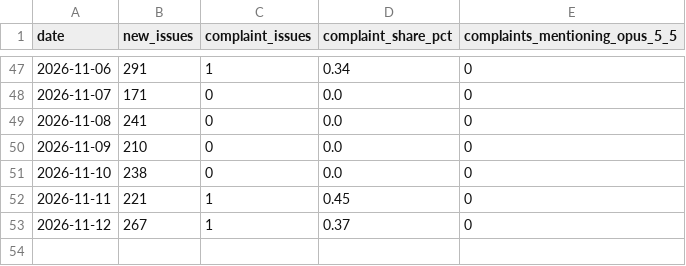
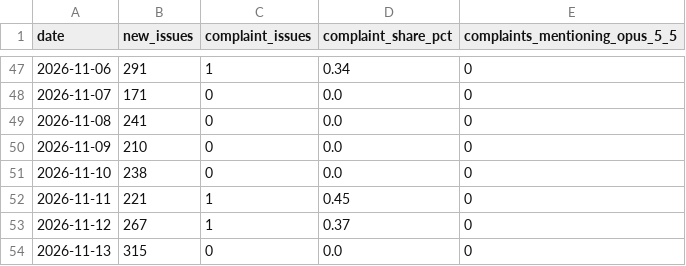
Before and after one commit to unfocusedbunny/claudelit, a CSV file: data/github/daily.csv, drawn as a sheet; only a part is shown, gaps mark what is left out; the diff names each change by its address in the sheet, - before the commit and + after, or states it on an @@ line.

```diff
--- a/data/github/daily.csv
+++ b/data/github/daily.csv
+row 54: 2026-11-13 | 315 | 0 | 0.0 | 0
```
Also changed, not shown: data/livenerf/daily.csv.
